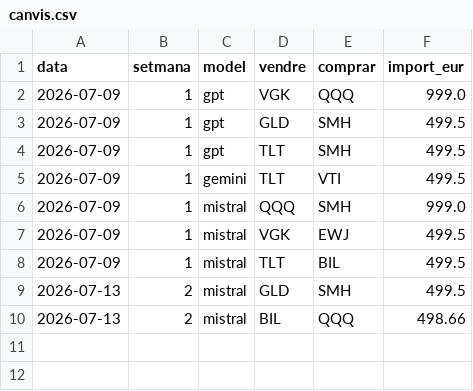
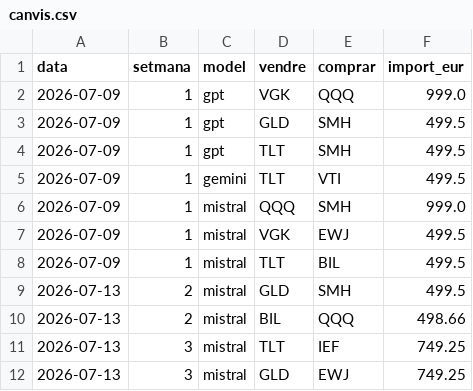
Before and after one commit to davidcortesalv-oss/alpha-artificial, a CSV file: dades/canvis.csv, drawn as a sheet.

```diff
--- a/dades/canvis.csv
+++ b/dades/canvis.csv
@@ -10 +10,3 @@ data,setmana,model,vendre,comprar,import_eur
 2026-07-13,2,mistral,BIL,QQQ,498.66
+2026-07-13,3,mistral,TLT,IEF,749.25
+2026-07-13,3,mistral,GLD,EWJ,749.25
```
Also changed, not shown: dades/carteres.csv, dades/decisions.csv, 3 other files.
